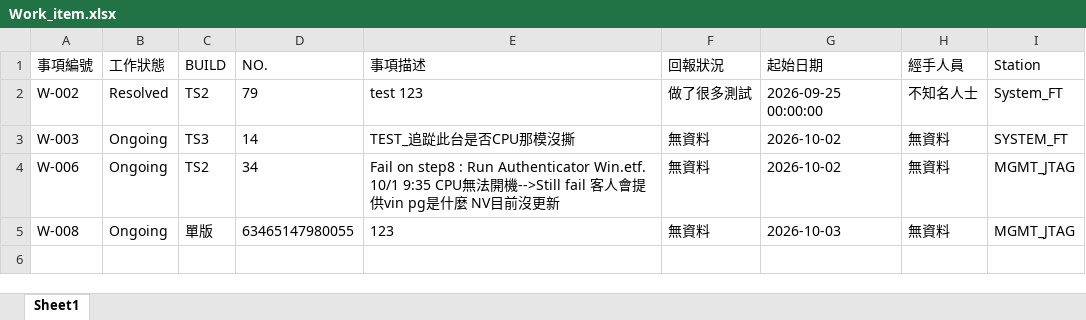
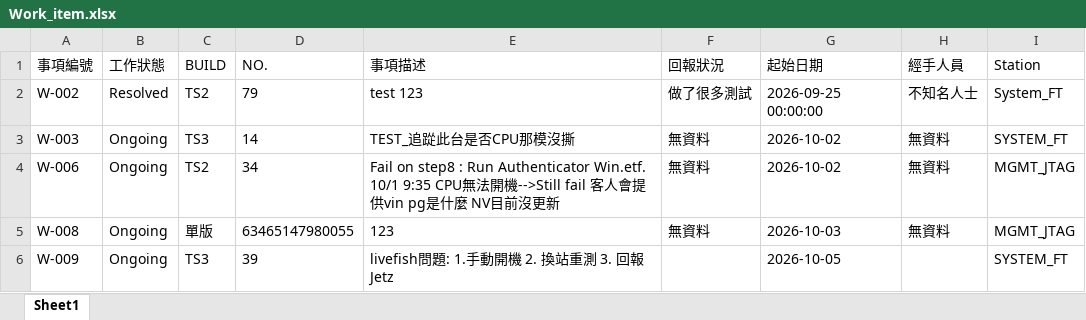
Before and after one commit to Kim-SWRD/Chameleon_test, an Excel workbook: Work_item.xlsx, sheet Sheet1, drawn as a sheet; values as stored, in another font and other column widths than the file's, no borders; the diff names each change by its address in the sheet, - before the commit and + after, or states it on an @@ line.

Commit message:
Add new work item W-009 via Streamlit

```diff
--- a/Work_item.xlsx (sheet Sheet1)
+++ b/Work_item.xlsx (sheet Sheet1)
+row 6: W-009 | Ongoing | TS3 | 39 | livefish問題: 1.手動開機 2. 換站重測 3. 回報Jetz |  | 2026-10-05 |  | SYSTEM_FT
```
